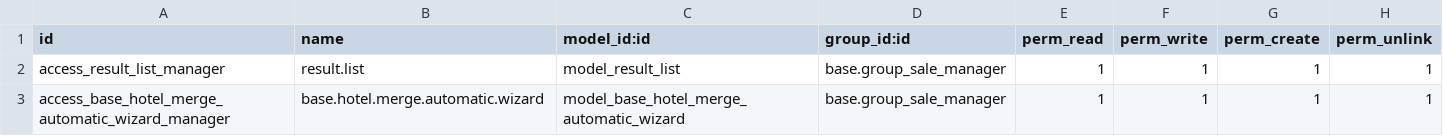
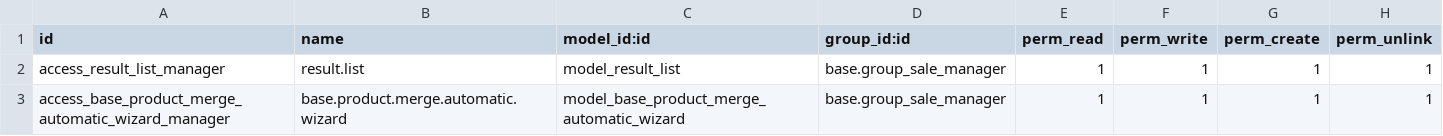
Before and after one commit to SpreeTravel/openerp_travel, a CSV file: duplicate/security/ir.model.access.csv, drawn as a sheet.

Commit message:
permission error fixed

```diff
--- a/duplicate/security/ir.model.access.csv
+++ b/duplicate/security/ir.model.access.csv
@@ -2,2 +2,2 @@ id,name,model_id:id,group_id:id,perm_read,perm_write,perm_create,perm_unlink
 access_result_list_manager,result.list,model_result_list,base.group_sale_manager,1,1,1,1
-access_base_hotel_merge_automatic_wizard_manager,base.hotel.merge.automatic.wizard,model_base_hotel_merge_automatic_wizard,base.group_sale_manager,1,1,1,1
+access_base_product_merge_automatic_wizard_manager,base.product.merge.automatic.wizard,model_base_product_merge_automatic_wizard,base.group_sale_manager,1,1,1,1
```
